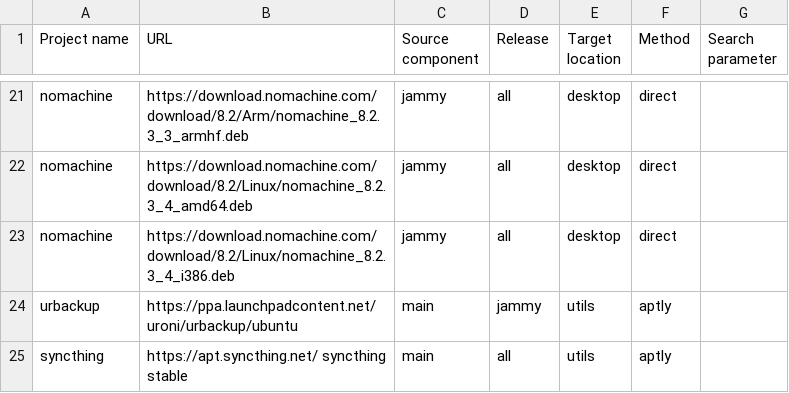
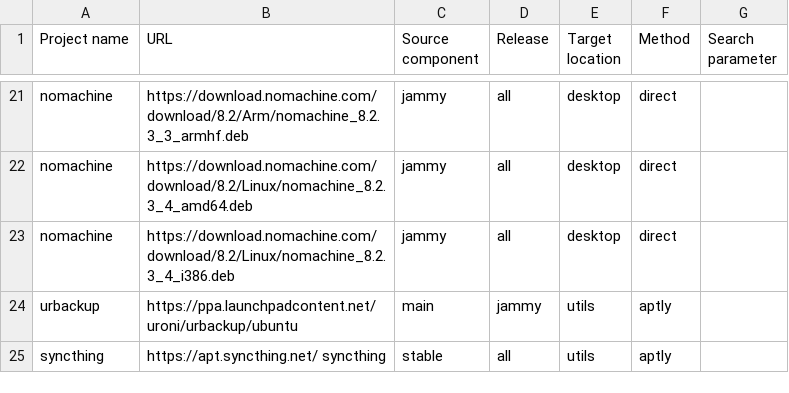
Before and after one commit to armbian/repository, a CSV file: projects.csv, drawn as a sheet; only a part is shown, gaps mark what is left out.

Commit message:
Add more keys

```diff
--- a/projects.csv
+++ b/projects.csv
@@ -24,2 +24,2 @@ nomachine,https://download.nomachine.com/download/8.2/Linux/nomachine_8.2.3_4_i3
 urbackup,https://ppa.launchpadcontent.net/uroni/urbackup/ubuntu,main,jammy,utils,aptly,
-syncthing,https://apt.syncthing.net/ syncthing stable,main,all,utils,aptly,
+syncthing,https://apt.syncthing.net/ syncthing,stable,all,utils,aptly,
```
